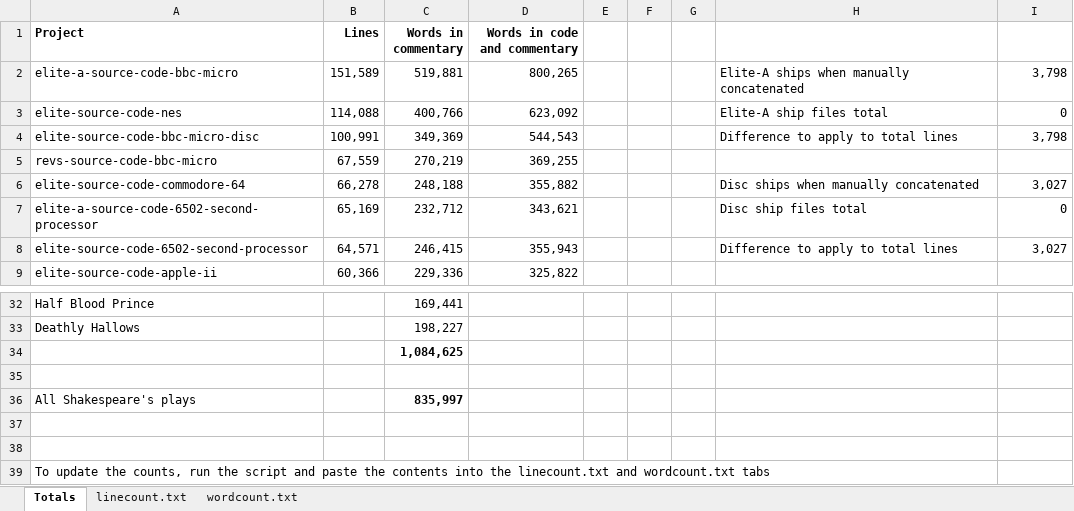
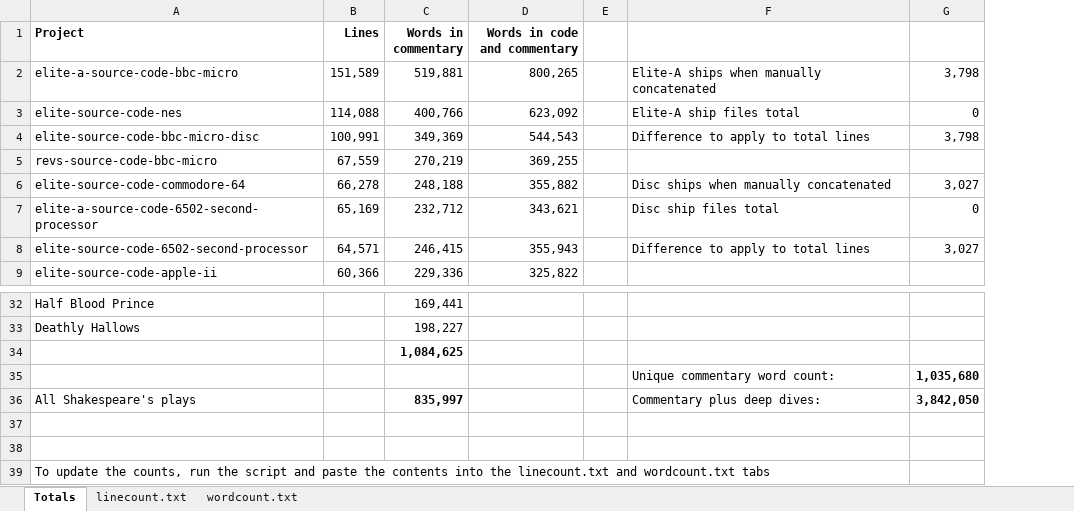
Before and after one commit to markmoxon/bbcelite-scripts, an Excel workbook: code-analysis/word-count-code-comments/Code-comments-word-counts.xlsx, sheet Totals, drawn as a sheet; only a part is shown, gaps mark what is left out; values as stored, in another font and other column widths than the file's, no borders; removed rows and columns are numbered as before the commit, all else as after; the diff names each change by its address in the sheet, - before the commit and + after, or states it on an @@ line.

Commit message:
Update word count spreadsheet

```diff
--- a/code-analysis/word-count-code-comments/Code-comments-word-counts.xlsx (sheet Totals)
+++ b/code-analysis/word-count-code-comments/Code-comments-word-counts.xlsx (sheet Totals)
-column F, empty
-column G, empty
-row 35: (empty)
+row 35:  |  |  |  |  | Unique commentary word count: | 1,035,680
-F36: (empty)
+F36: Commentary plus deep dives:
-G36: (empty)
+G36: 3,842,050
```
Also changed, not shown: formulas that keep their value.
